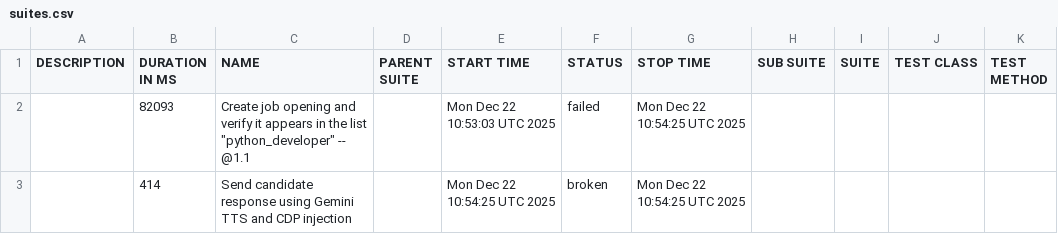
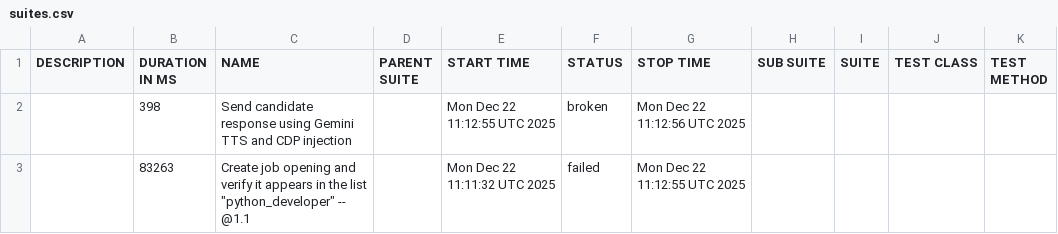
Before and after one commit to vibhorgoyal18/talent-talks-automation, a CSV file: data/suites.csv, drawn as a sheet.

```diff
--- a/data/suites.csv
+++ b/data/suites.csv
@@ -1,3 +1,3 @@
 "DESCRIPTION","DURATION IN MS","NAME","PARENT SUITE","START TIME","STATUS","STOP TIME","SUB SUITE","SUITE","TEST CLASS","TEST METHOD"
-"","82093","Create job opening and verify it appears in the list ""python_developer"" -- @1.1 ","","Mon Dec 22 10:53:03 UTC 2025","failed","Mon Dec 22 10:54:25 UTC 2025","","","",""
-"","414","Send candidate response using Gemini TTS and CDP injection","","Mon Dec 22 10:54:25 UTC 2025","broken","Mon Dec 22 10:54:25 UTC 2025","","","",""
+"","398","Send candidate response using Gemini TTS and CDP injection","","Mon Dec 22 11:12:55 UTC 2025","broken","Mon Dec 22 11:12:56 UTC 2025","","","",""
+"","83263","Create job opening and verify it appears in the list ""python_developer"" -- @1.1 ","","Mon Dec 22 11:11:32 UTC 2025","failed","Mon Dec 22 11:12:55 UTC 2025","","","",""
```
Also changed, not shown: 42 other files.
